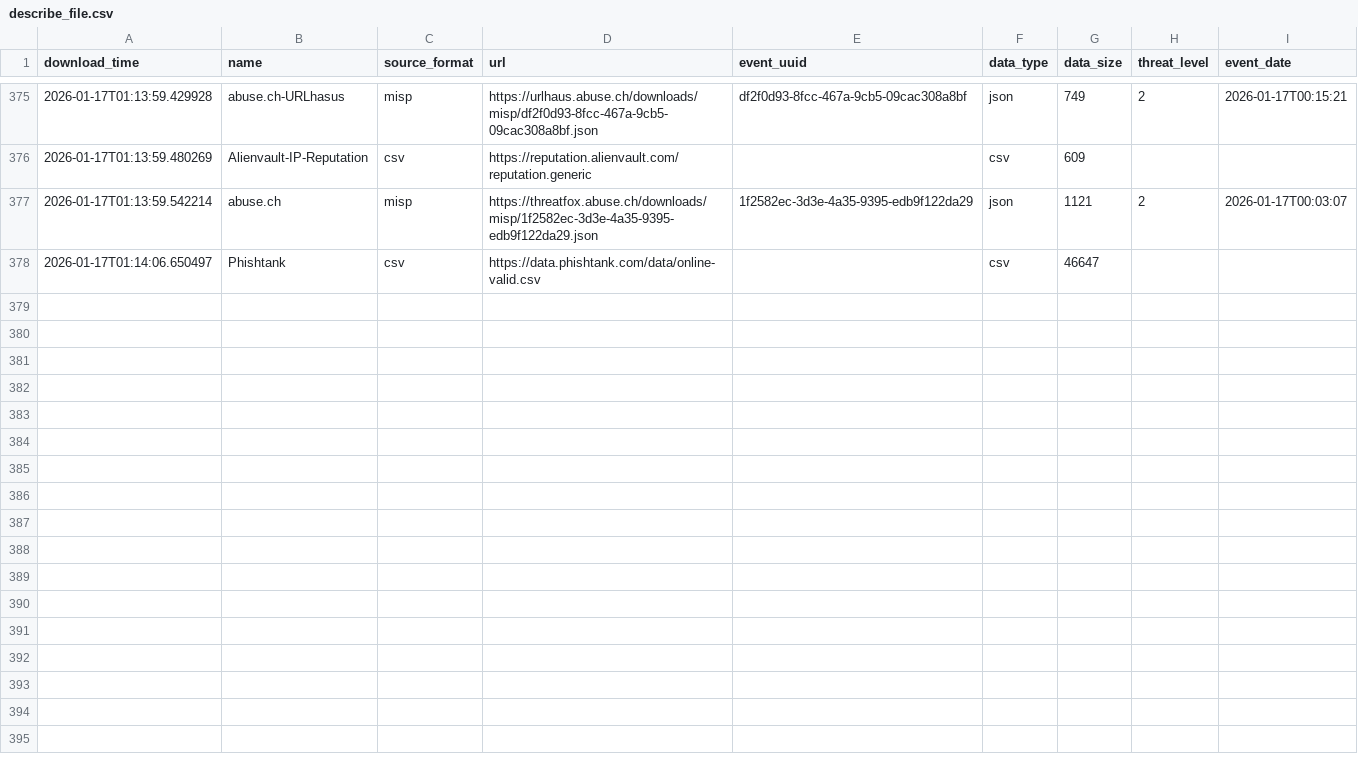
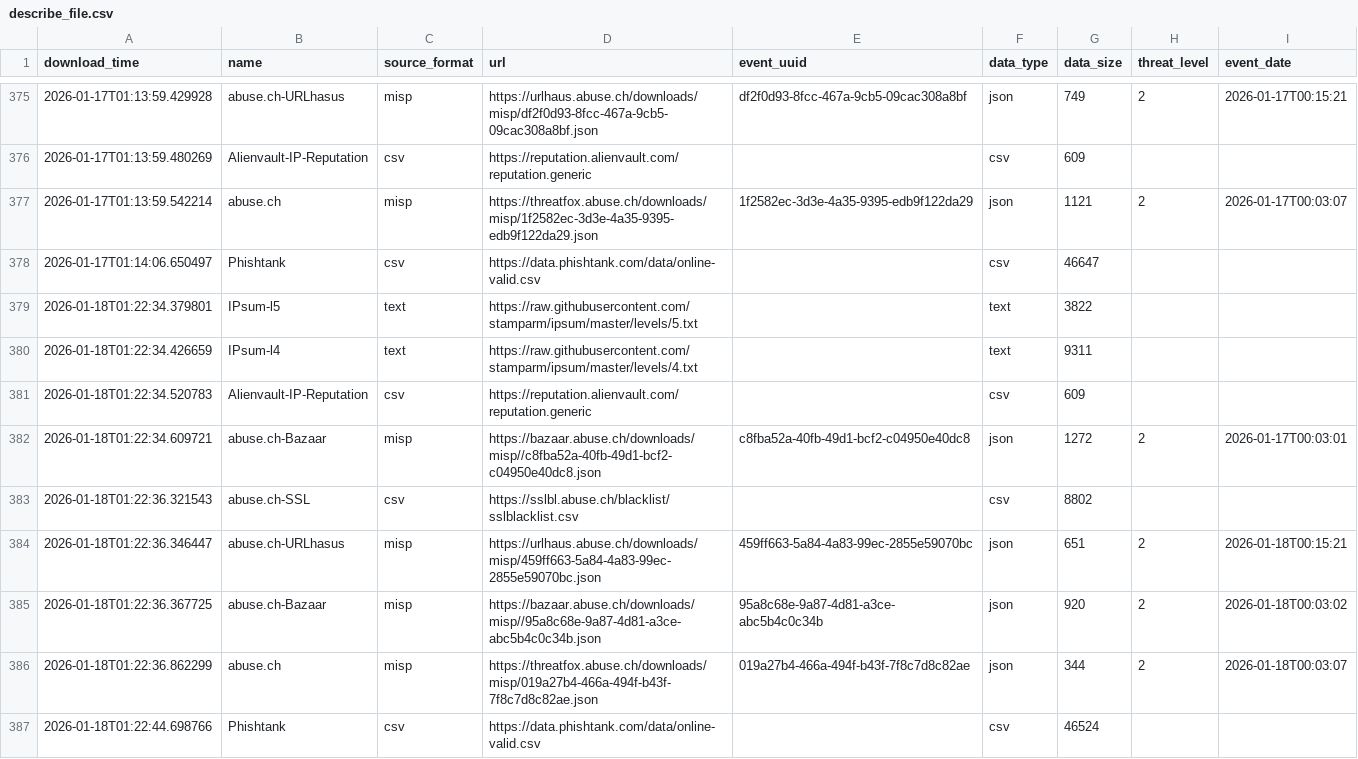
Before and after one commit to smart-sec/FinalThreatFeed, a CSV file: output/describe_file.csv, drawn as a sheet; only a part is shown, gaps mark what is left out.

```diff
--- a/output/describe_file.csv
+++ b/output/describe_file.csv
@@ -378 +378,10 @@ download_time,name,source_format,url,event_uuid,data_type,data_size,threat_level
 2026-01-17T01:14:06.650497,Phishtank,csv,https://data.phishtank.com/data/online-valid.csv,,csv,46647,,
+2026-01-18T01:22:34.379801,IPsum-l5,text,https://raw.githubusercontent.com/stamparm/ipsum/master/levels/5.txt,,text,3822,,
+2026-01-18T01:22:34.426659,IPsum-l4,text,https://raw.githubusercontent.com/stamparm/ipsum/master/levels/4.txt,,text,9311,,
+2026-01-18T01:22:34.520783,Alienvault-IP-Reputation,csv,https://reputation.alienvault.com/reputation.generic,,csv,609,,
+2026-01-18T01:22:34.609721,abuse.ch-Bazaar,misp,https://bazaar.abuse.ch/downloads/misp//c8fba52a-40fb-49d1-bcf2-c04950e40dc8.json,c8fba52a-40fb-49d1-bcf2-c04950e40dc8,json,1272,2,2026-01-17T00:03:01
+2026-01-18T01:22:36.321543,abuse.ch-SSL,csv,https://sslbl.abuse.ch/blacklist/sslblacklist.csv,,csv,8802,,
+2026-01-18T01:22:36.346447,abuse.ch-URLhasus,misp,https://urlhaus.abuse.ch/downloads/misp/459ff663-5a84-4a83-99ec-2855e59070bc.json,459ff663-5a84-4a83-99ec-2855e59070bc,json,651,2,2026-01-18T00:15:21
+2026-01-18T01:22:36.367725,abuse.ch-Bazaar,misp,https://bazaar.abuse.ch/downloads/misp//95a8c68e-9a87-4d81-a3ce-abc5b4c0c34b.json,95a8c68e-9a87-4d81-a3ce-abc5b4c0c34b,json,920,2,2026-01-18T00:03:02
+2026-01-18T01:22:36.862299,abuse.ch,misp,https://threatfox.abuse.ch/downloads/misp/019a27b4-466a-494f-b43f-7f8c7d8c82ae.json,019a27b4-466a-494f-b43f-7f8c7d8c82ae,json,344,2,2026-01-18T00:03:07
+2026-01-18T01:22:44.698766,Phishtank,csv,https://data.phishtank.com/data/online-valid.csv,,csv,46524,,
```
Also changed, not shown: 1 other file.
